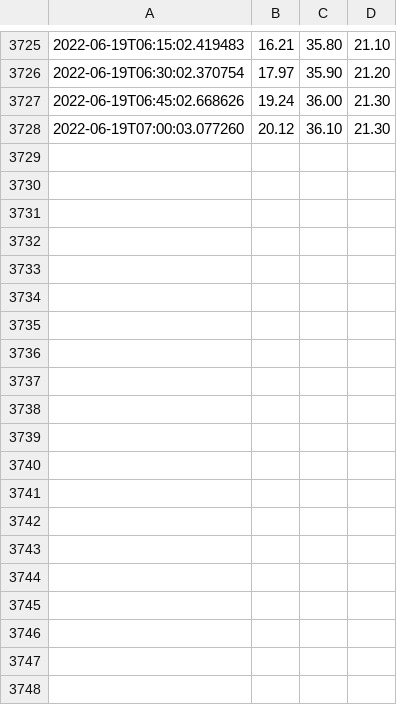
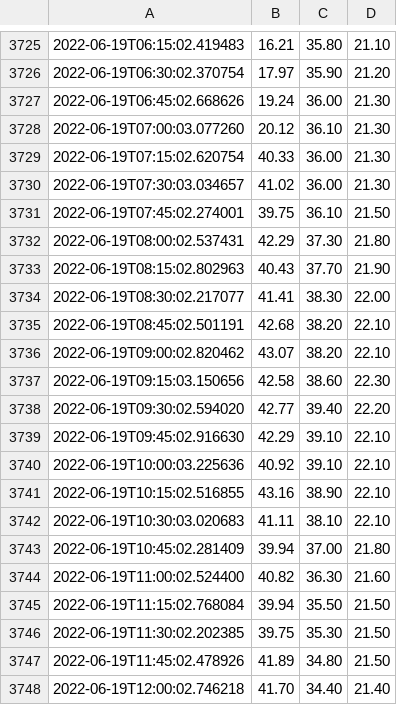
Before and after one commit to sjchiass/plant_timelapse, a CSV file: sensor_data/data.csv, drawn as a sheet; only a part is shown, gaps mark what is left out.

Commit message:
Mew photo + sensors 2022-06-19T12:05:05 purr

```diff
--- a/sensor_data/data.csv
+++ b/sensor_data/data.csv
@@ -3728 +3728,21 @@
 2022-06-19T07:00:03.077260,20.12,36.10,21.30
+2022-06-19T07:15:02.620754,40.33,36.00,21.30
+2022-06-19T07:30:03.034657,41.02,36.00,21.30
+2022-06-19T07:45:02.274001,39.75,36.10,21.50
+2022-06-19T08:00:02.537431,42.29,37.30,21.80
+2022-06-19T08:15:02.802963,40.43,37.70,21.90
+2022-06-19T08:30:02.217077,41.41,38.30,22.00
+2022-06-19T08:45:02.501191,42.68,38.20,22.10
+2022-06-19T09:00:02.820462,43.07,38.20,22.10
+2022-06-19T09:15:03.150656,42.58,38.60,22.30
+2022-06-19T09:30:02.594020,42.77,39.40,22.20
+2022-06-19T09:45:02.916630,42.29,39.10,22.10
+2022-06-19T10:00:03.225636,40.92,39.10,22.10
+2022-06-19T10:15:02.516855,43.16,38.90,22.10
+2022-06-19T10:30:03.020683,41.11,38.10,22.10
+2022-06-19T10:45:02.281409,39.94,37.00,21.80
+2022-06-19T11:00:02.524400,40.82,36.30,21.60
+2022-06-19T11:15:02.768084,39.94,35.50,21.50
+2022-06-19T11:30:02.202385,39.75,35.30,21.50
+2022-06-19T11:45:02.478926,41.89,34.80,21.50
+2022-06-19T12:00:02.746218,41.70,34.40,21.40
```
Also changed, not shown: 20 other files.
